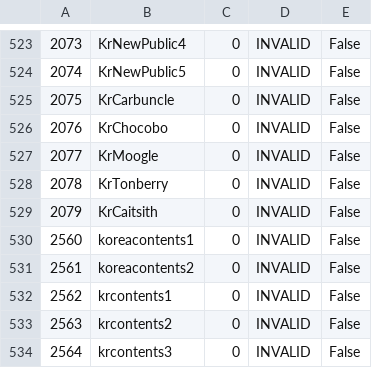
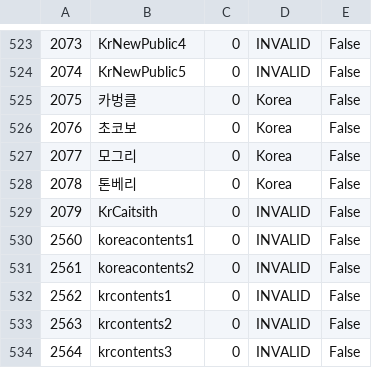
Before and after one commit to ff14hunt/XIV-Hunt, a CSV file: XIV-Hunt/Resources/World.csv, drawn as a sheet; only a part is shown, gaps mark what is left out; the diff names each change by its address in the sheet, - before the commit and + after, or states it on an @@ line.

Commit message:
Add some korean resources Remove unnecessary designer files Upgrade NuGets

```diff
--- a/XIV-Hunt/Resources/World.csv
+++ b/XIV-Hunt/Resources/World.csv
-B525: KrCarbuncle
+B525: 카벙클
-D525:D528: INVALID
+D525:D528: Korea
-B526: KrChocobo
+B526: 초코보
-B527: KrMoogle
+B527: 모그리
-B528: KrTonberry
+B528: 톤베리
```
Also changed, not shown: 13 other files.
